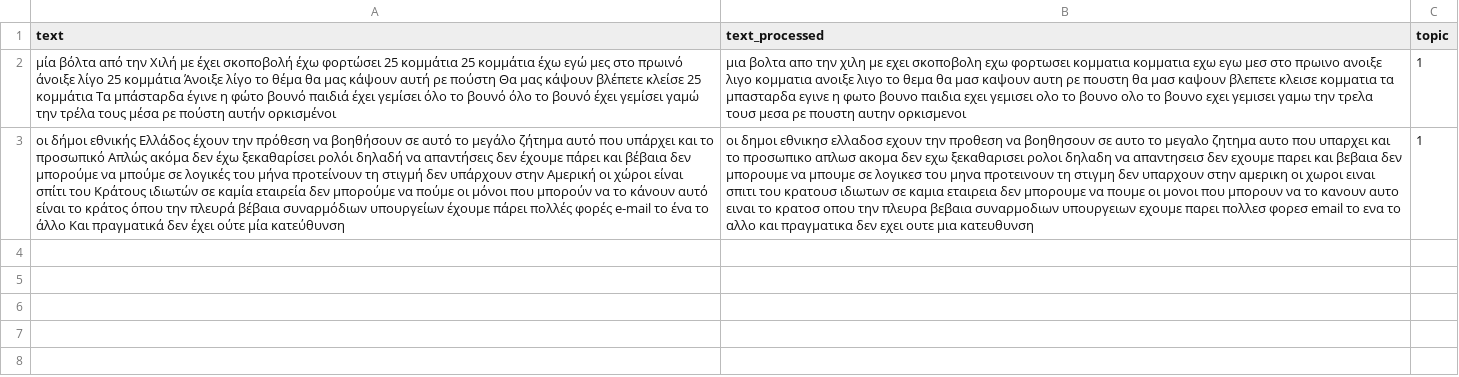
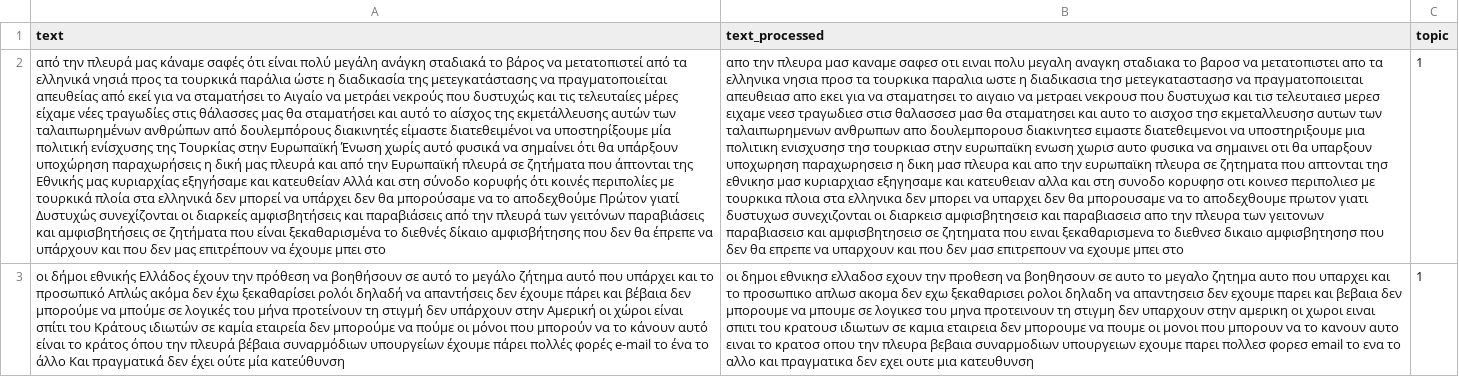
Before and after one commit to ggeorgop99/MATHE-authentication-main, a CSV file: files/temp/pharm_small_test_topics3_words5_tfidf_maxdf0.95_mindf2_maxfeat1000_l10.5_iter300_nndsvd_topic_2.csv, drawn as a sheet; the diff names each change by its address in the sheet, - before the commit and + after, or states it on an @@ line.

```diff
--- a/files/temp/pharm_small_test_topics3_words5_tfidf_maxdf0.95_mindf2_maxfeat1000_l10.5_iter300_nndsvd_topic_2.csv
+++ b/files/temp/pharm_small_test_topics3_words5_tfidf_maxdf0.95_mindf2_maxfeat1000_l10.5_iter300_nndsvd_topic_2.csv
-A2 (text): μία βόλτα από την Χιλή με έχει σκοποβολή έχω φορτώσει 25 κομμάτια 25 κομμάτια έχω εγώ μες στο πρωινό άνοιξε λίγο 25 κομμάτια Άνοιξε λίγο το θέμα θα μας κάψουν αυτή ρε πούστη Θα μας κάψουν βλέπετε κλείσε 25 κομμάτια Τα μπάσταρδα έγινε η φώτο βουνό παιδιά έχει γεμίσει όλο το βουνό όλο το βουνό έχει γεμίσει γαμώ την τρέλα τους μέσα ρε πούστη αυτήν ορκισμένοι
+A2 (text): από την πλευρά μας κάναμε σαφές ότι είναι πολύ μεγάλη ανάγκη σταδιακά το βάρος να μετατοπιστεί από τα ελληνικά νησιά προς τα τουρκικά παράλια ώστε η διαδικασία της μετεγκατάστασης να πραγματοποιείται απευθείας από εκεί για να σταματήσει το Αιγαίο να μετράει νεκρούς που δυστυχώς και τις τελευταίες μέρες είχαμε νέες τραγωδίες στις θάλασσες μας θα σταματήσει και αυτό το αίσχος της εκμετάλλευσης αυτών των ταλαιπωρημένων ανθρώπων από δουλεμπόρους διακινητές είμαστε διατεθειμένοι να υποστηρίξουμε μία πολιτική ενίσχυσης της Τουρκίας στην Ευρωπαϊκή Ένωση χωρίς αυτό φυσικά να σημαίνει ότι θα υπάρξουν υποχώρηση παραχωρήσεις η δική μας πλευρά και από την Ευρωπαϊκή πλευρά σε ζητήματα που άπτονται της Εθνικής μας κυριαρχίας εξηγήσαμε και κατευθείαν Αλλά και στη σύνοδο κορυφής ότι κοινές περιπολίες με τουρκικά πλοία στα ελληνικά δεν μπορεί να υπάρχει δεν θα μπορούσαμε να το αποδεχθούμε Πρώτον γιατί Δυστυχώς συνεχίζονται οι διαρκείς αμφισβητήσεις και παραβιάσεις από την πλευρά των γειτόνων παραβιάσεις και αμφισβητήσεις σε ζητήματα που είναι ξεκαθαρισμένα το διεθνές δίκαιο αμφισβήτησης που δεν θα έπρεπε να υπάρχουν και που δεν μας επιτρέπουν να έχουμε μπει στο
-B2 (text_processed): μια βολτα απο την χιλη με εχει σκοποβολη εχω φορτωσει κομματια κομματια εχω εγω μεσ στο πρωινο ανοιξε λιγο κομματια ανοιξε λιγο το θεμα θα μασ καψουν αυτη ρε πουστη θα μασ καψουν βλεπετε κλεισε κομματια τα μπασταρδα εγινε η φωτο βουνο παιδια εχει γεμισει ολο το βουνο ολο το βουνο εχει γεμισει γαμω την τρελα τουσ μεσα ρε πουστη αυτην ορκισμενοι
+B2 (text_processed): απο την πλευρα μασ καναμε σαφεσ οτι ειναι πολυ μεγαλη αναγκη σταδιακα το βαροσ να μετατοπιστει απο τα ελληνικα νησια προσ τα τουρκικα παραλια ωστε η διαδικασια τησ μετεγκαταστασησ να πραγματοποιειται απευθειασ απο εκει για να σταματησει το αιγαιο να μετραει νεκρουσ που δυστυχωσ και τισ τελευταιεσ μερεσ ειχαμε νεεσ τραγωδιεσ στισ θαλασσεσ μασ θα σταματησει και αυτο το αισχοσ τησ εκμεταλλευσησ αυτων των ταλαιπωρημενων ανθρωπων απο δουλεμπορουσ διακινητεσ ειμαστε διατεθειμενοι να υποστηριξουμε μια πολιτικη ενισχυσησ τησ τουρκιασ στην ευρωπαϊκη ενωση χωρισ αυτο φυσικα να σημαινει οτι θα υπαρξουν υποχωρηση παραχωρησεισ η δικη μασ πλευρα και απο την ευρωπαϊκη πλευρα σε ζητηματα που απτονται τησ εθνικησ μασ κυριαρχιασ εξηγησαμε και κατευθειαν αλλα και στη συνοδο κορυφησ οτι κοινεσ περιπολιεσ με τουρκικα πλοια στα ελληνικα δεν μπορει να υπαρχει δεν θα μπορουσαμε να το αποδεχθουμε πρωτον γιατι δυστυχωσ συνεχιζονται οι διαρκεισ αμφισβητησεισ και παραβιασεισ απο την πλευρα των γειτονων παραβιασεισ και αμφισβητησεισ σε ζητηματα που ειναι ξεκαθαρισμενα το διεθνεσ δικαιο αμφισβητησησ που δεν θα επρεπε να υπαρχουν και που δεν μασ επιτρεπουν να εχουμε μπει στο
```
Also changed, not shown: output_topics/pharm_small_test_topics3_words5_tfidf_maxdf0.95_mindf2_maxfeat1000_l10.5_iter300_nndsvd_topic_2.csv, output_topics/small_pharm_bin_topics3_words5_tfidf_maxdf0.95_mindf2_maxfeat1000_l10.5_iter300_nndsvd_topic_2.csv, 37 other files.
